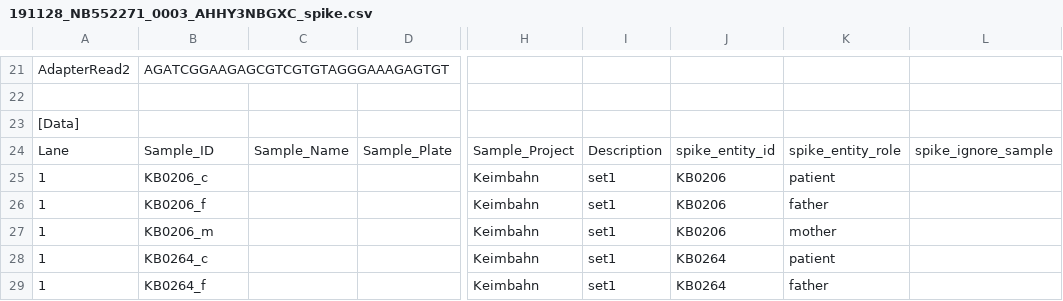
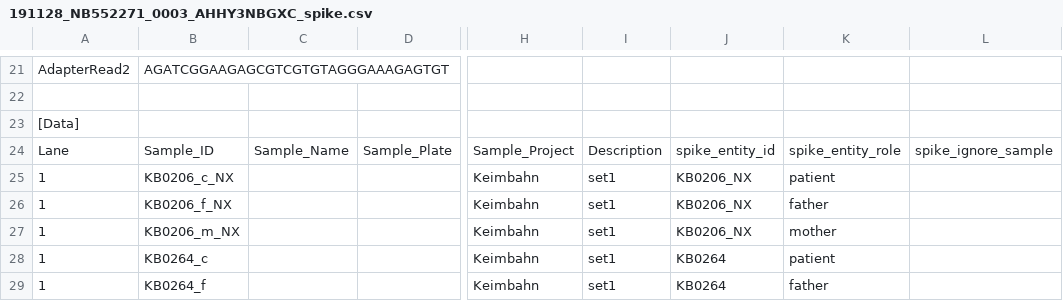
Before and after one commit to sjanssen2/spike, a CSV file: data/samplesheets/191128_NB552271_0003_AHHY3NBGXC_spike.csv, drawn as a sheet; only a part is shown, gaps mark what is left out; the diff covers the shown part only; the diff names each change by its address in the sheet, - before the commit and + after, or states it on an @@ line.

```diff
--- a/data/samplesheets/191128_NB552271_0003_AHHY3NBGXC_spike.csv
+++ b/data/samplesheets/191128_NB552271_0003_AHHY3NBGXC_spike.csv
-B25: KB0206_c
+B25: KB0206_c_NX
-J25:J27: KB0206
+J25:J27: KB0206_NX
-B26: KB0206_f
+B26: KB0206_f_NX
-B27: KB0206_m
+B27: KB0206_m_NX
```
Also changed, not shown: 36 edited cells elsewhere in this file.
